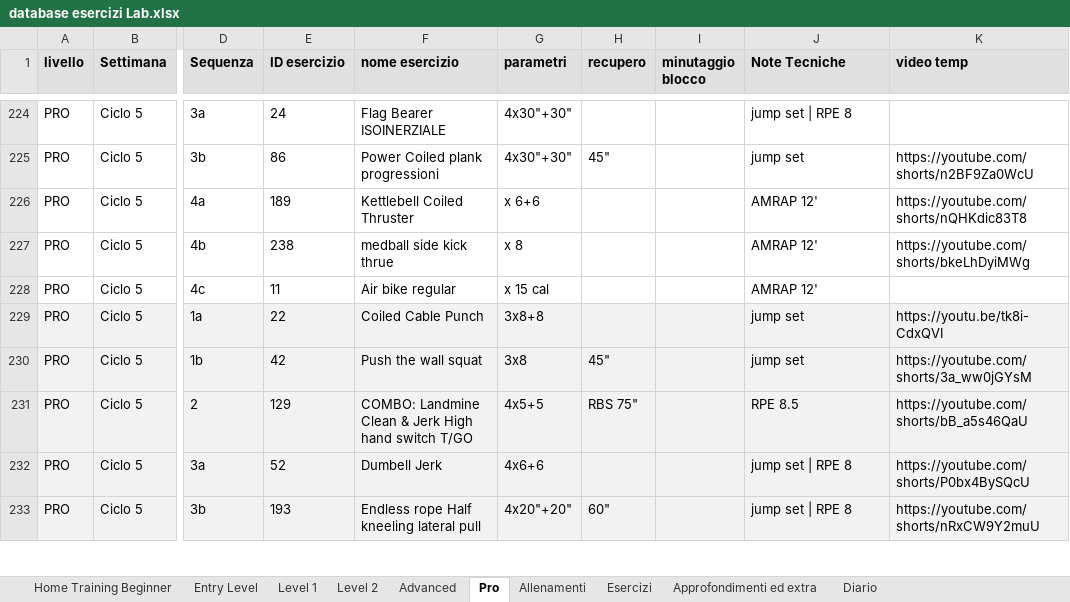
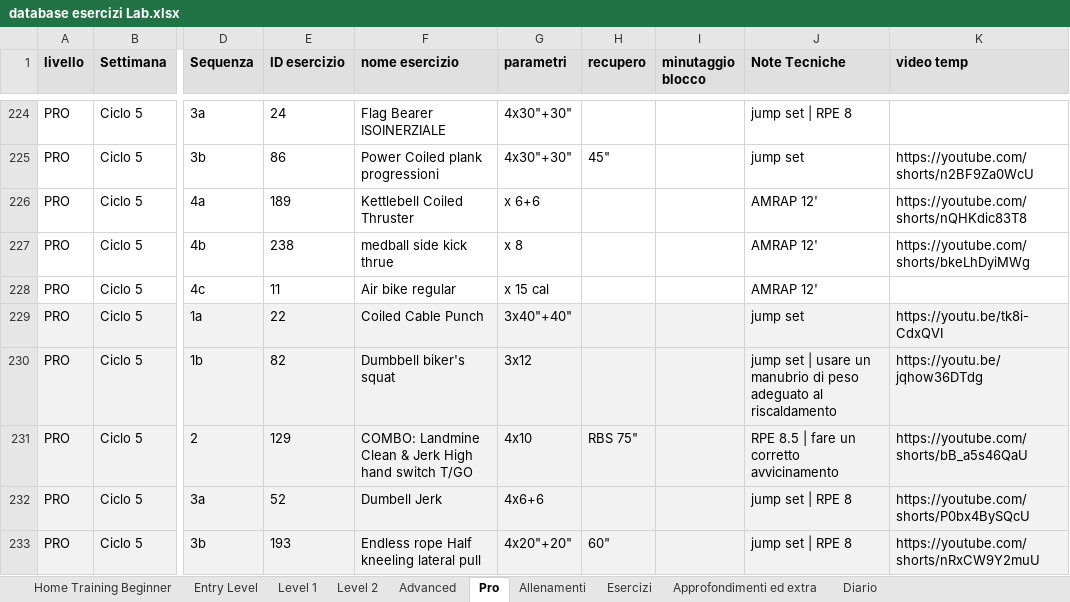
Before and after one commit to firenzepersonaltrainer-droid/Area46_App, an Excel workbook: database esercizi Lab.xlsx, sheet Pro, drawn as a sheet; only a part is shown, gaps mark what is left out; values as stored, in another font and other column widths than the file's, no borders; the diff covers the shown part only; the diff names each change by its address in the sheet, - before the commit and + after, or states it on an @@ line.

Commit message:
feat(pro-ciclo-5): aggiornamento esercizi A25, A27, A29, Dumbbell biker squat ID 82 e progressione Salto alfiere

```diff
--- a/database esercizi Lab.xlsx (sheet Pro)
+++ b/database esercizi Lab.xlsx (sheet Pro)
-G229 (parametri): 3x8+8
+G229 (parametri): 3x40"+40"
-E230 (ID esercizio): 42
+E230 (ID esercizio): 82
-F230 (nome esercizio): Push the wall squat
+F230 (nome esercizio): Dumbbell biker's squat
-G230 (parametri): 3x8
+G230 (parametri): 3x12
-H230 (recupero): 45"
+H230 (recupero): (empty)
-J230 (Note Tecniche): jump set
+J230 (Note Tecniche): jump set | usare un manubrio di peso adeguato al riscaldamento
-K230 (video temp): https://youtube.com/shorts/3a_ww0jGYsM
+K230 (video temp): https://youtu.be/jqhow36DTdg
-G231 (parametri): 4x5+5
+G231 (parametri): 4x10
-J231 (Note Tecniche): RPE 8.5
+J231 (Note Tecniche): RPE 8.5 | fare un corretto avvicinamento
```
Also changed, not shown: 1 added row, 1 removed row and 30 edited cells elsewhere in this sheet, PRO database esercizi.xlsx, 4 other files.
